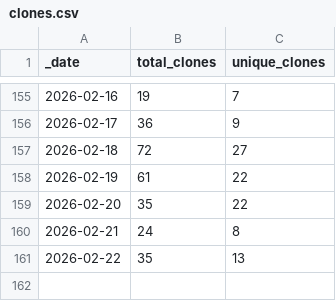
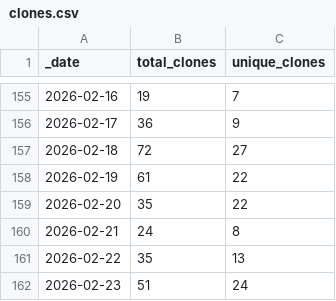
Before and after one commit to NMRLipids/NMRLipids.github.io, a CSV file: traffic/clones.csv, drawn as a sheet; only a part is shown, gaps mark what is left out; the diff names each change by its address in the sheet, - before the commit and + after, or states it on an @@ line.

Commit message:
GitHub traffic

```diff
--- a/traffic/clones.csv
+++ b/traffic/clones.csv
+row 162: 2026-02-23 | 51 | 24
```
Also changed, not shown: traffic/views.csv, 1 other file.
